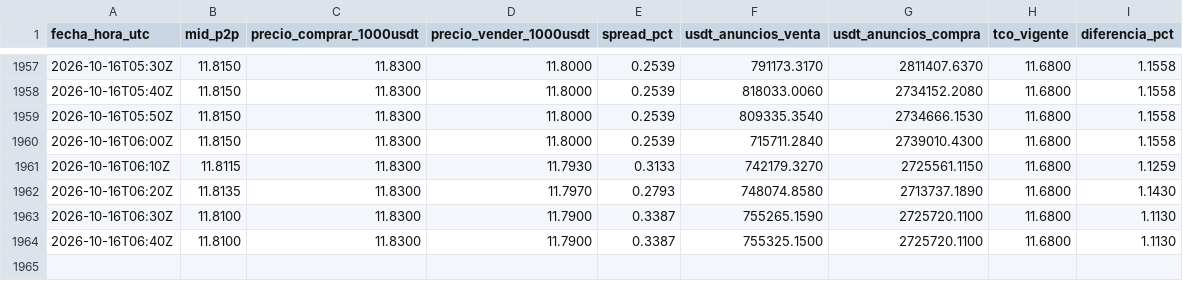
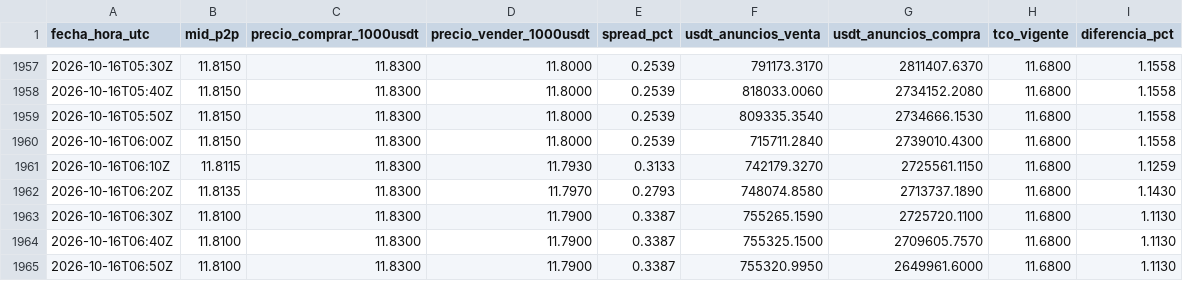
Before and after one commit to bvillag/observatorio-bobusd, a CSV file: data/csv/p2p.csv, drawn as a sheet; only a part is shown, gaps mark what is left out.

```diff
--- a/data/csv/p2p.csv
+++ b/data/csv/p2p.csv
@@ -1963,2 +1963,3 @@ fecha_hora_utc,mid_p2p,precio_comprar_1000usdt,precio_vender_1000usdt,spread_pct
 2026-10-16T06:30Z,11.8100,11.8300,11.7900,0.3387,755265.1590,2725720.1100,11.6800,1.1130
-2026-10-16T06:40Z,11.8100,11.8300,11.7900,0.3387,755325.1500,2725720.1100,11.6800,1.1130
+2026-10-16T06:40Z,11.8100,11.8300,11.7900,0.3387,755325.1500,2709605.7570,11.6800,1.1130
+2026-10-16T06:50Z,11.8100,11.8300,11.7900,0.3387,755320.9950,2649961.6000,11.6800,1.1130
```
Also changed, not shown: data/csv/p2p_2026-10-16.csv, 2 other files.
